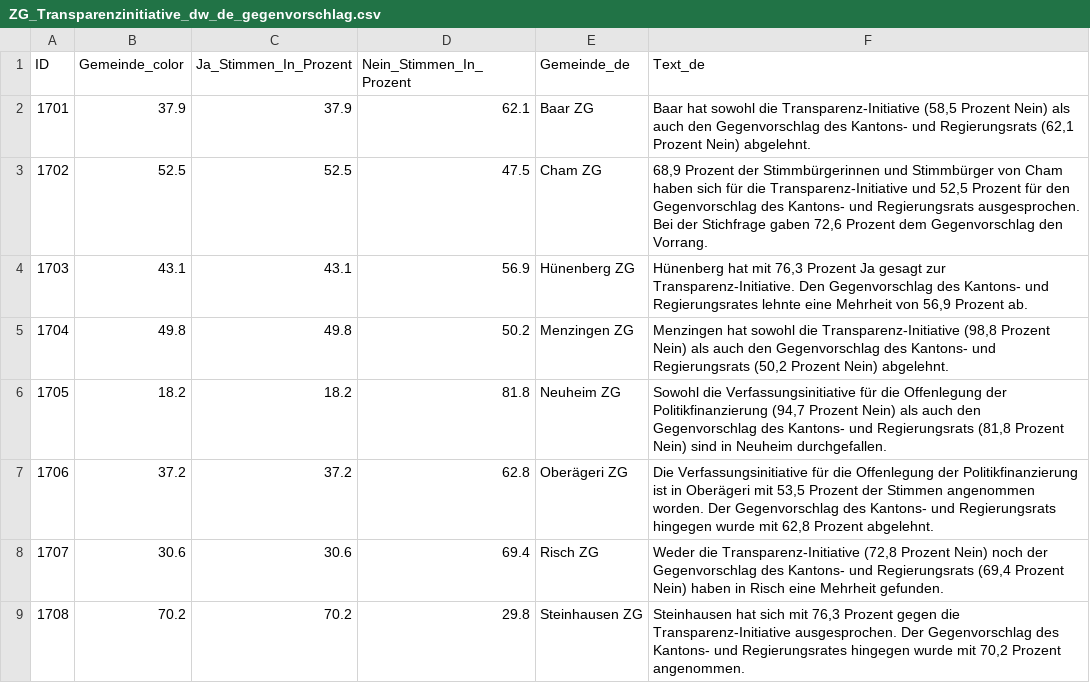
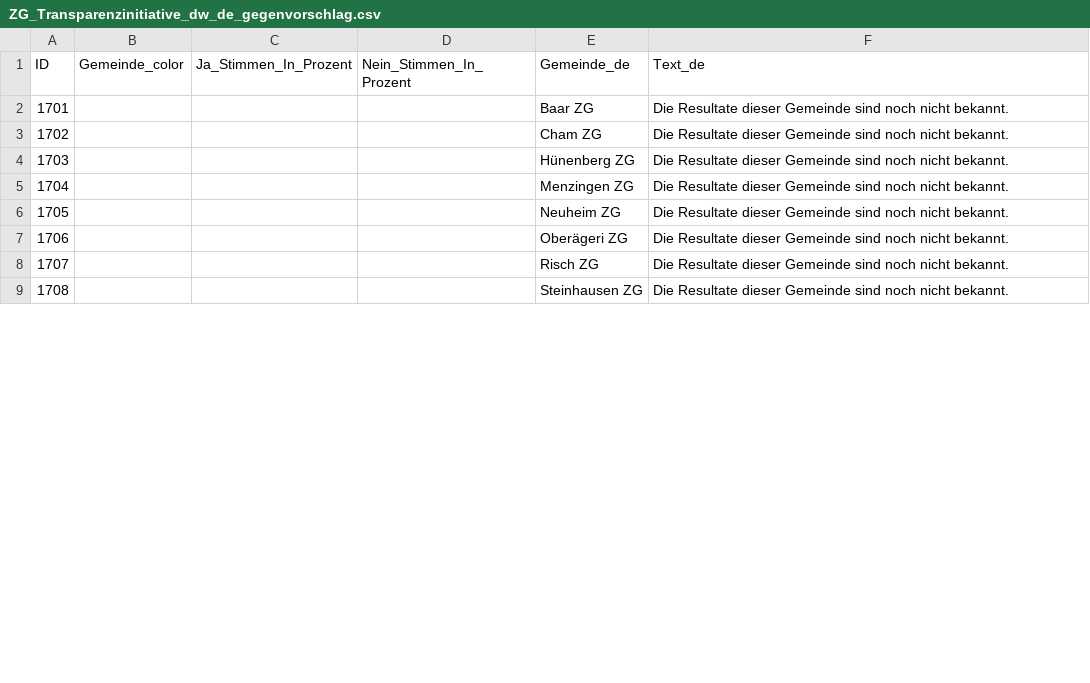
Before and after one commit to awp-finanznachrichten/lena_september2024, a CSV file: Output_Cantons/ZG_Transparenzinitiative_dw_de_gegenvorschlag.csv, drawn as a sheet; only a part is shown; the diff covers the shown part only.

```diff
--- a/Output_Cantons/ZG_Transparenzinitiative_dw_de_gegenvorschlag.csv
+++ b/Output_Cantons/ZG_Transparenzinitiative_dw_de_gegenvorschlag.csv
@@ -1,9 +1,9 @@
 "ID","Gemeinde_color","Ja_Stimmen_In_Prozent","Nein_Stimmen_In_Prozent","Gemeinde_de","Text_de"
-1701,37.9,37.9,62.1,"Baar ZG","Baar hat sowohl die Transparenz-Initiative (58,5 Prozent Nein) als auch den Gegenvorschlag des Kantons- und Regierungsrats (62,1 Prozent Nein) abgelehnt."
-1702,52.5,52.5,47.5,"Cham ZG","68,9 Prozent der Stimmbürgerinnen und Stimmbürger von Cham haben sich für die Transparenz-Initiative und 52,5 Prozent für den Gegenvorschlag des Kantons- und Regierungsrats ausgesprochen. Bei der Stichfrage gaben 72,6 Prozent dem Gegenvorschlag den Vorrang."
-1703,43.1,43.1,56.9,"Hünenberg ZG","Hünenberg hat mit 76,3 Prozent Ja gesagt zur Transparenz-Initiative. Den Gegenvorschlag des Kantons- und Regierungsrates lehnte eine Mehrheit von 56,9 Prozent ab."
-1704,49.8,49.8,50.2,"Menzingen ZG","Menzingen hat sowohl die Transparenz-Initiative (98,8 Prozent Nein) als auch den Gegenvorschlag des Kantons- und Regierungsrats (50,2 Prozent Nein) abgelehnt."
-1705,18.2,18.2,81.8,"Neuheim ZG","Sowohl die Verfassungsinitiative für die Offenlegung der Politikfinanzierung (94,7 Prozent Nein) als auch den Gegenvorschlag des Kantons- und Regierungsrats (81,8 Prozent Nein) sind in Neuheim durchgefallen."
-1706,37.2,37.2,62.8,"Oberägeri ZG","Die Verfassungsinitiative für die Offenlegung der Politikfinanzierung ist in Oberägeri mit 53,5 Prozent der Stimmen angenommen worden. Der Gegenvorschlag des Kantons- und Regierungsrats hingegen wurde mit 62,8 Prozent abgelehnt."
-1707,30.6,30.6,69.4,"Risch ZG","Weder die Transparenz-Initiative (72,8 Prozent Nein) noch der Gegenvorschlag des Kantons- und Regierungsrats (69,4 Prozent Nein) haben in Risch eine Mehrheit gefunden."
-1708,70.2,70.2,29.8,"Steinhausen ZG","Steinhausen hat sich mit 76,3 Prozent gegen die Transparenz-Initiative ausgesprochen. Der Gegenvorschlag des Kantons- und Regierungsrates hingegen wurde mit 70,2 Prozent angenommen."
+1701,,,,"Baar ZG","Die Resultate dieser Gemeinde sind noch nicht bekannt."
+1702,,,,"Cham ZG","Die Resultate dieser Gemeinde sind noch nicht bekannt."
+1703,,,,"Hünenberg ZG","Die Resultate dieser Gemeinde sind noch nicht bekannt."
+1704,,,,"Menzingen ZG","Die Resultate dieser Gemeinde sind noch nicht bekannt."
+1705,,,,"Neuheim ZG","Die Resultate dieser Gemeinde sind noch nicht bekannt."
+1706,,,,"Oberägeri ZG","Die Resultate dieser Gemeinde sind noch nicht bekannt."
+1707,,,,"Risch ZG","Die Resultate dieser Gemeinde sind noch nicht bekannt."
+1708,,,,"Steinhausen ZG","Die Resultate dieser Gemeinde sind noch nicht bekannt."
```
Also changed, not shown: 12 edited cells elsewhere in this file, Output_Cantons/ZG_Transparenzinitiative_dw_de_initiative.csv, Output_Cantons/ZG_Transparenzinitiative_dw_de_overview.csv, 9 other files.
